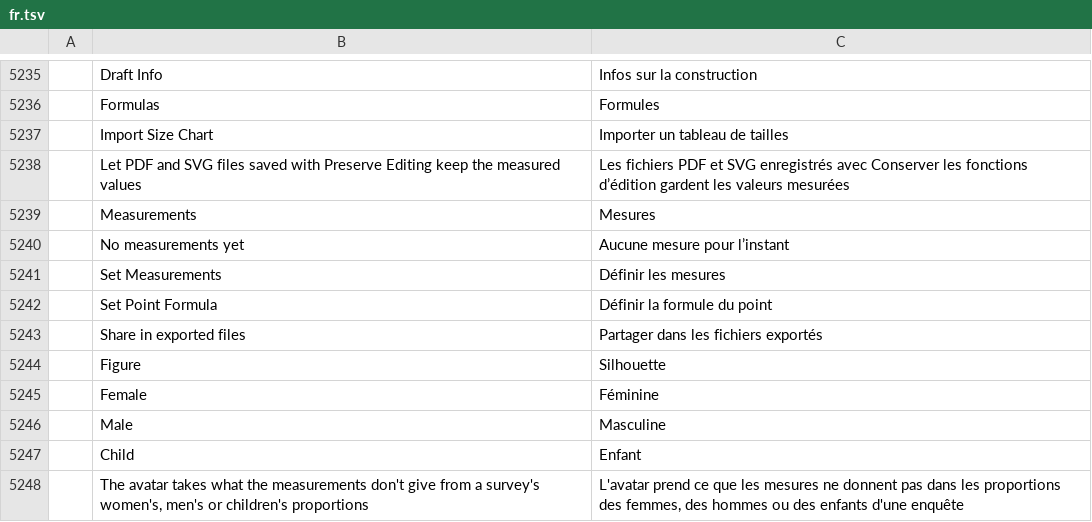
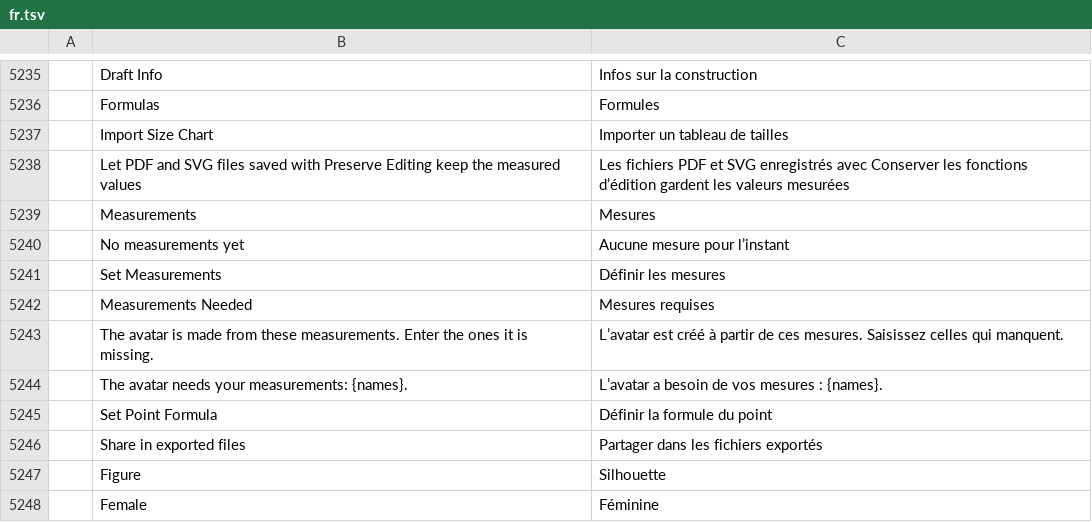
Before and after one commit to StitchFoundry/patternfoundry, a TSV file: crates/ui-egui/src/i18n/fr.tsv, drawn as a sheet; only a part is shown, gaps mark what is left out; the shorter side is filled out with more unchanged rows; the diff names each change by its address in the sheet, - before the commit and + after, or states it on an @@ line.

```diff
--- a/crates/ui-egui/src/i18n/fr.tsv
+++ b/crates/ui-egui/src/i18n/fr.tsv
+row 5242:  | Measurements Needed | Mesures requises
+row 5243:  | The avatar is made from these measurements. Enter the ones it is missing. | L’avatar est créé à partir de ces mesures. Saisissez celles qui manquent.
+row 5244:  | The avatar needs your measurements: {names}. | L’avatar a besoin de vos mesures : {names}.
```
Also changed, not shown: crates/ui-egui/src/i18n/de.tsv, crates/ui-egui/src/i18n/hu.tsv, 19 other files.
